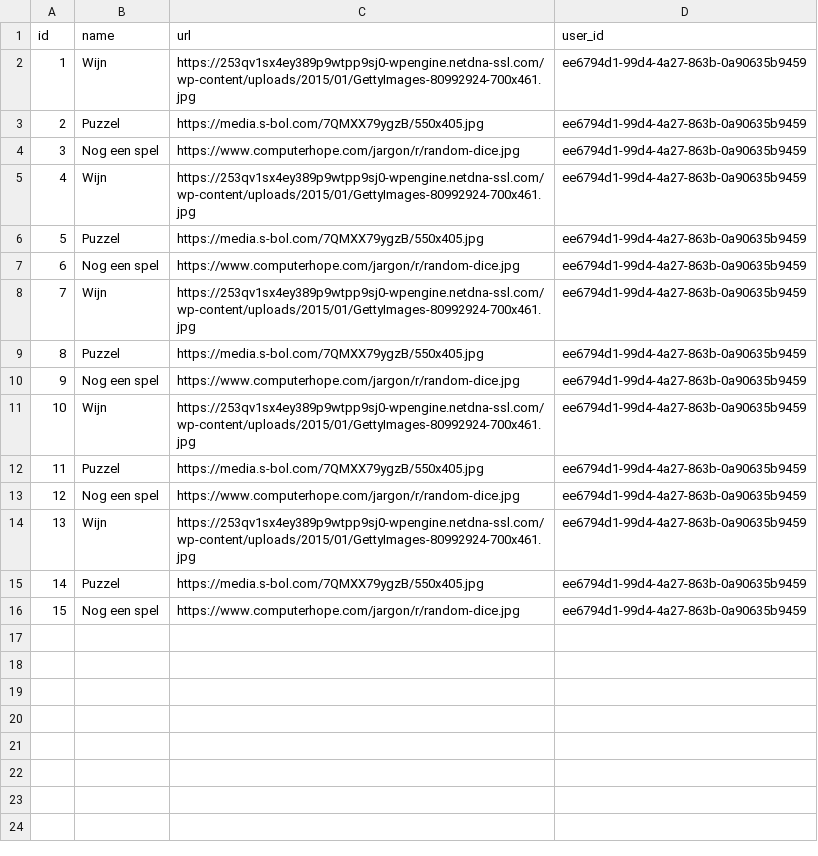
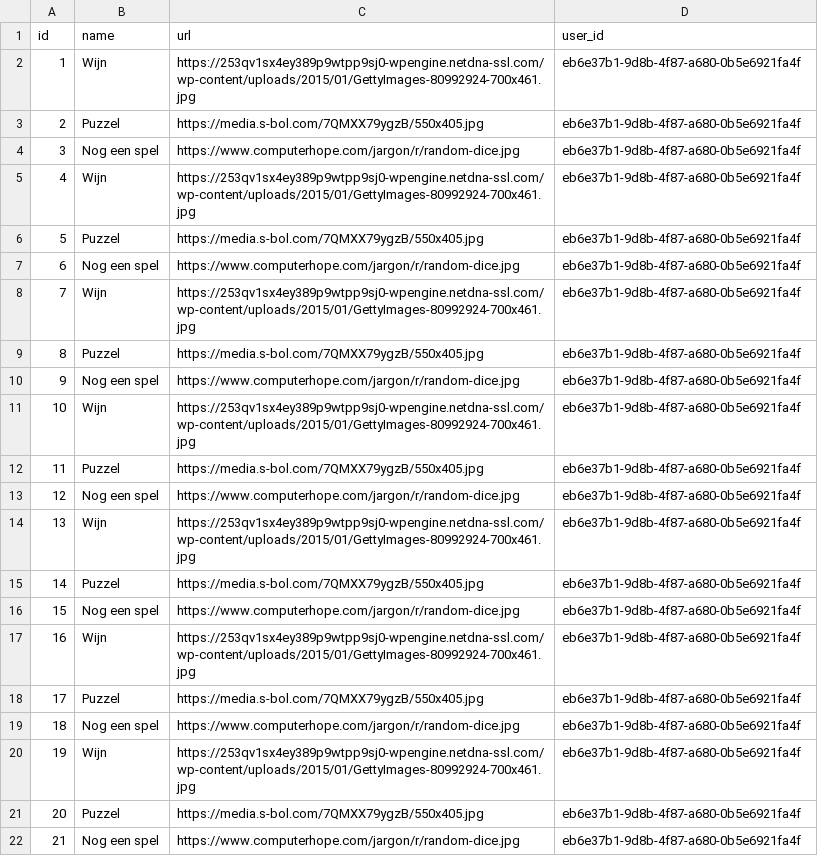
Before and after one commit to fokkog/tableofprizes, a CSV file: src/main/resources/config/liquibase/fake-data/image.csv, drawn as a sheet.

Commit message:
Again more fake data

```diff
--- a/src/main/resources/config/liquibase/fake-data/image.csv
+++ b/src/main/resources/config/liquibase/fake-data/image.csv
@@ -1,16 +1,22 @@
 id;name;url;user_id
-1;Wijn;https://253qv1sx4ey389p9wtpp9sj0-wpengine.netdna-ssl.com/wp-content/uploads/2015/01/GettyImages-80992924-700x461.jpg;ee6794d1-99d4-4a27-863b-0a90635b9459
-2;Puzzel;https://media.s-bol.com/7QMXX79ygzB/550x405.jpg;ee6794d1-99d4-4a27-863b-0a90635b9459
-3;Nog een spel;https://www.computerhope.com/jargon/r/random-dice.jpg;ee6794d1-99d4-4a27-863b-0a90635b9459
-4;Wijn;https://253qv1sx4ey389p9wtpp9sj0-wpengine.netdna-ssl.com/wp-content/uploads/2015/01/GettyImages-80992924-700x461.jpg;ee6794d1-99d4-4a27-863b-0a90635b9459
-5;Puzzel;https://media.s-bol.com/7QMXX79ygzB/550x405.jpg;ee6794d1-99d4-4a27-863b-0a90635b9459
-6;Nog een spel;https://www.computerhope.com/jargon/r/random-dice.jpg;ee6794d1-99d4-4a27-863b-0a90635b9459
-7;Wijn;https://253qv1sx4ey389p9wtpp9sj0-wpengine.netdna-ssl.com/wp-content/uploads/2015/01/GettyImages-80992924-700x461.jpg;ee6794d1-99d4-4a27-863b-0a90635b9459
-8;Puzzel;https://media.s-bol.com/7QMXX79ygzB/550x405.jpg;ee6794d1-99d4-4a27-863b-0a90635b9459
-9;Nog een spel;https://www.computerhope.com/jargon/r/random-dice.jpg;ee6794d1-99d4-4a27-863b-0a90635b9459
-10;Wijn;https://253qv1sx4ey389p9wtpp9sj0-wpengine.netdna-ssl.com/wp-content/uploads/2015/01/GettyImages-80992924-700x461.jpg;ee6794d1-99d4-4a27-863b-0a90635b9459
-11;Puzzel;https://media.s-bol.com/7QMXX79ygzB/550x405.jpg;ee6794d1-99d4-4a27-863b-0a90635b9459
-12;Nog een spel;https://www.computerhope.com/jargon/r/random-dice.jpg;ee6794d1-99d4-4a27-863b-0a90635b9459
-13;Wijn;https://253qv1sx4ey389p9wtpp9sj0-wpengine.netdna-ssl.com/wp-content/uploads/2015/01/GettyImages-80992924-700x461.jpg;ee6794d1-99d4-4a27-863b-0a90635b9459
-14;Puzzel;https://media.s-bol.com/7QMXX79ygzB/550x405.jpg;ee6794d1-99d4-4a27-863b-0a90635b9459
-15;Nog een spel;https://www.computerhope.com/jargon/r/random-dice.jpg;ee6794d1-99d4-4a27-863b-0a90635b9459
+1;Wijn;https://253qv1sx4ey389p9wtpp9sj0-wpengine.netdna-ssl.com/wp-content/uploads/2015/01/GettyImages-80992924-700x461.jpg;eb6e37b1-9d8b-4f87-a680-0b5e6921fa4f
+2;Puzzel;https://media.s-bol.com/7QMXX79ygzB/550x405.jpg;eb6e37b1-9d8b-4f87-a680-0b5e6921fa4f
+3;Nog een spel;https://www.computerhope.com/jargon/r/random-dice.jpg;eb6e37b1-9d8b-4f87-a680-0b5e6921fa4f
+4;Wijn;https://253qv1sx4ey389p9wtpp9sj0-wpengine.netdna-ssl.com/wp-content/uploads/2015/01/GettyImages-80992924-700x461.jpg;eb6e37b1-9d8b-4f87-a680-0b5e6921fa4f
+5;Puzzel;https://media.s-bol.com/7QMXX79ygzB/550x405.jpg;eb6e37b1-9d8b-4f87-a680-0b5e6921fa4f
+6;Nog een spel;https://www.computerhope.com/jargon/r/random-dice.jpg;eb6e37b1-9d8b-4f87-a680-0b5e6921fa4f
+7;Wijn;https://253qv1sx4ey389p9wtpp9sj0-wpengine.netdna-ssl.com/wp-content/uploads/2015/01/GettyImages-80992924-700x461.jpg;eb6e37b1-9d8b-4f87-a680-0b5e6921fa4f
+8;Puzzel;https://media.s-bol.com/7QMXX79ygzB/550x405.jpg;eb6e37b1-9d8b-4f87-a680-0b5e6921fa4f
+9;Nog een spel;https://www.computerhope.com/jargon/r/random-dice.jpg;eb6e37b1-9d8b-4f87-a680-0b5e6921fa4f
+10;Wijn;https://253qv1sx4ey389p9wtpp9sj0-wpengine.netdna-ssl.com/wp-content/uploads/2015/01/GettyImages-80992924-700x461.jpg;eb6e37b1-9d8b-4f87-a680-0b5e6921fa4f
+11;Puzzel;https://media.s-bol.com/7QMXX79ygzB/550x405.jpg;eb6e37b1-9d8b-4f87-a680-0b5e6921fa4f
+12;Nog een spel;https://www.computerhope.com/jargon/r/random-dice.jpg;eb6e37b1-9d8b-4f87-a680-0b5e6921fa4f
+13;Wijn;https://253qv1sx4ey389p9wtpp9sj0-wpengine.netdna-ssl.com/wp-content/uploads/2015/01/GettyImages-80992924-700x461.jpg;eb6e37b1-9d8b-4f87-a680-0b5e6921fa4f
+14;Puzzel;https://media.s-bol.com/7QMXX79ygzB/550x405.jpg;eb6e37b1-9d8b-4f87-a680-0b5e6921fa4f
+15;Nog een spel;https://www.computerhope.com/jargon/r/random-dice.jpg;eb6e37b1-9d8b-4f87-a680-0b5e6921fa4f
+16;Wijn;https://253qv1sx4ey389p9wtpp9sj0-wpengine.netdna-ssl.com/wp-content/uploads/2015/01/GettyImages-80992924-700x461.jpg;eb6e37b1-9d8b-4f87-a680-0b5e6921fa4f
+17;Puzzel;https://media.s-bol.com/7QMXX79ygzB/550x405.jpg;eb6e37b1-9d8b-4f87-a680-0b5e6921fa4f
+18;Nog een spel;https://www.computerhope.com/jargon/r/random-dice.jpg;eb6e37b1-9d8b-4f87-a680-0b5e6921fa4f
+19;Wijn;https://253qv1sx4ey389p9wtpp9sj0-wpengine.netdna-ssl.com/wp-content/uploads/2015/01/GettyImages-80992924-700x461.jpg;eb6e37b1-9d8b-4f87-a680-0b5e6921fa4f
+20;Puzzel;https://media.s-bol.com/7QMXX79ygzB/550x405.jpg;eb6e37b1-9d8b-4f87-a680-0b5e6921fa4f
+21;Nog een spel;https://www.computerhope.com/jargon/r/random-dice.jpg;eb6e37b1-9d8b-4f87-a680-0b5e6921fa4f
```
Also changed, not shown: src/main/resources/config/liquibase/data/user.csv.
